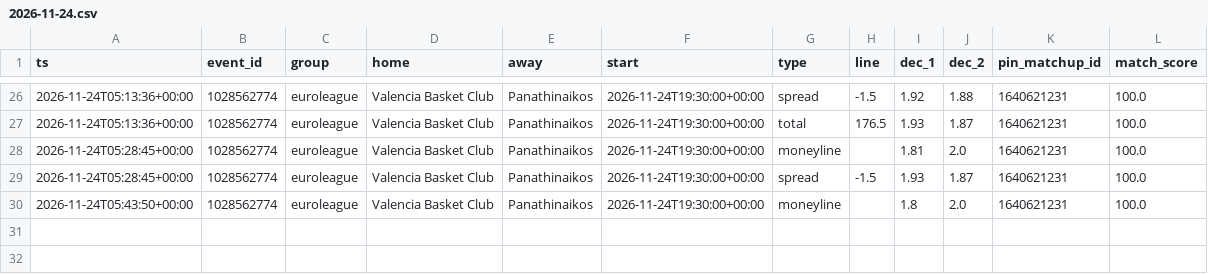
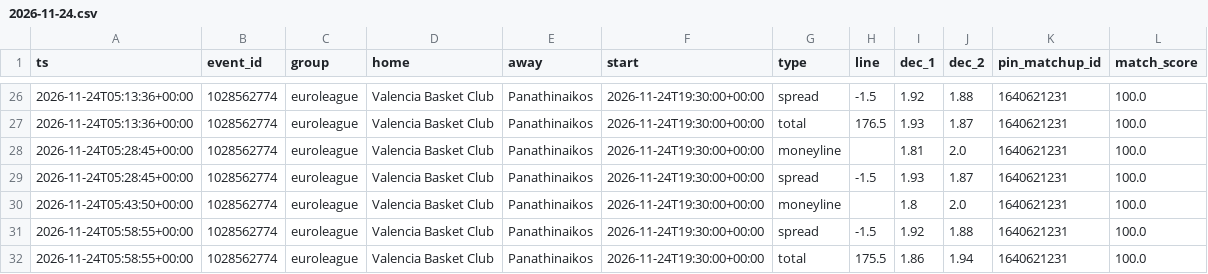
Before and after one commit to dataztrul/hoopsedge-odds, a CSV file: data/kambi/2026-11-24.csv, drawn as a sheet; only a part is shown, gaps mark what is left out.

```diff
--- a/data/kambi/2026-11-24.csv
+++ b/data/kambi/2026-11-24.csv
@@ -30 +30,3 @@ ts,event_id,group,home,away,start,type,line,dec_1,dec_2,pin_matchup_id,match_sco
 2026-11-24T05:43:50+00:00,1028562774,euroleague,Valencia Basket Club,Panathinaikos,2026-11-24T19:30:00+00:00,moneyline,,1.8,2.0,1640621231,100.0
+2026-11-24T05:58:55+00:00,1028562774,euroleague,Valencia Basket Club,Panathinaikos,2026-11-24T19:30:00+00:00,spread,-1.5,1.92,1.88,1640621231,100.0
+2026-11-24T05:58:55+00:00,1028562774,euroleague,Valencia Basket Club,Panathinaikos,2026-11-24T19:30:00+00:00,total,175.5,1.86,1.94,1640621231,100.0
```
Also changed, not shown: data/matchups.csv, data/odds/2026-11-24.csv, 2 other files.
